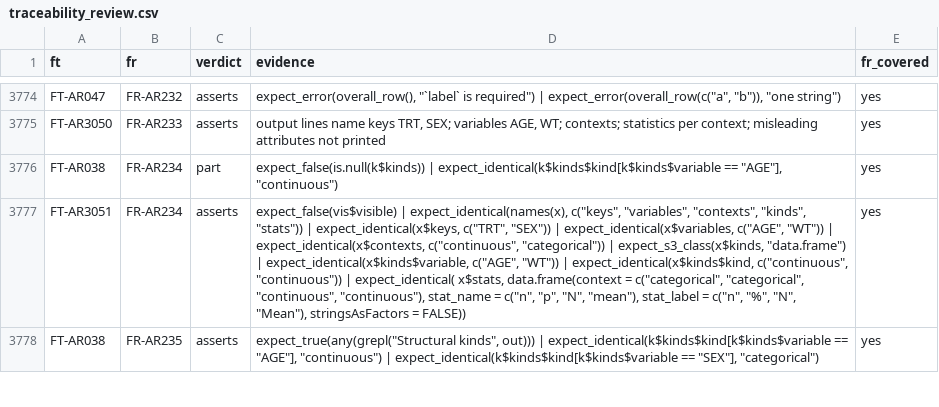
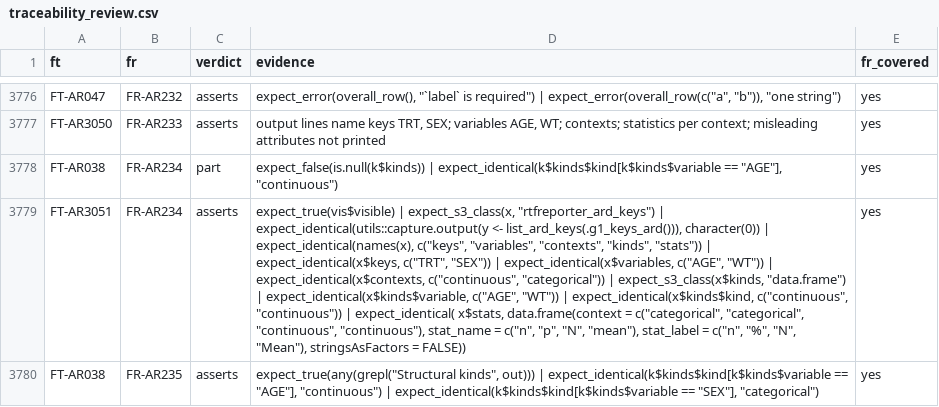
Before and after one commit to ichirio/rtfreporter, a CSV file: inst/validation/traceability_review.csv, drawn as a sheet; only a part is shown, gaps mark what is left out; addresses are those after the commit; the diff covers the shown part only; the diff names each change by its address in the sheet, - before the commit and + after, or states it on an @@ line.

```diff
--- a/inst/validation/traceability_review.csv
+++ b/inst/validation/traceability_review.csv
-D3779 (evidence): expect_false(vis$visible) | expect_identical(names(x),…
+D3779 (evidence): expect_true(vis$visible) | expect_s3_class(x, "rtfreporter_ard_keys") | expect_identical(utils::capture.output(y <- list_ard_keys(.g1_keys_ard())), character(0)) | expect_identical(names(x),…
```
Also changed, not shown: 2 added rows and 6 edited cells elsewhere in this file, inst/validation/requirements.csv, 22 other files.
